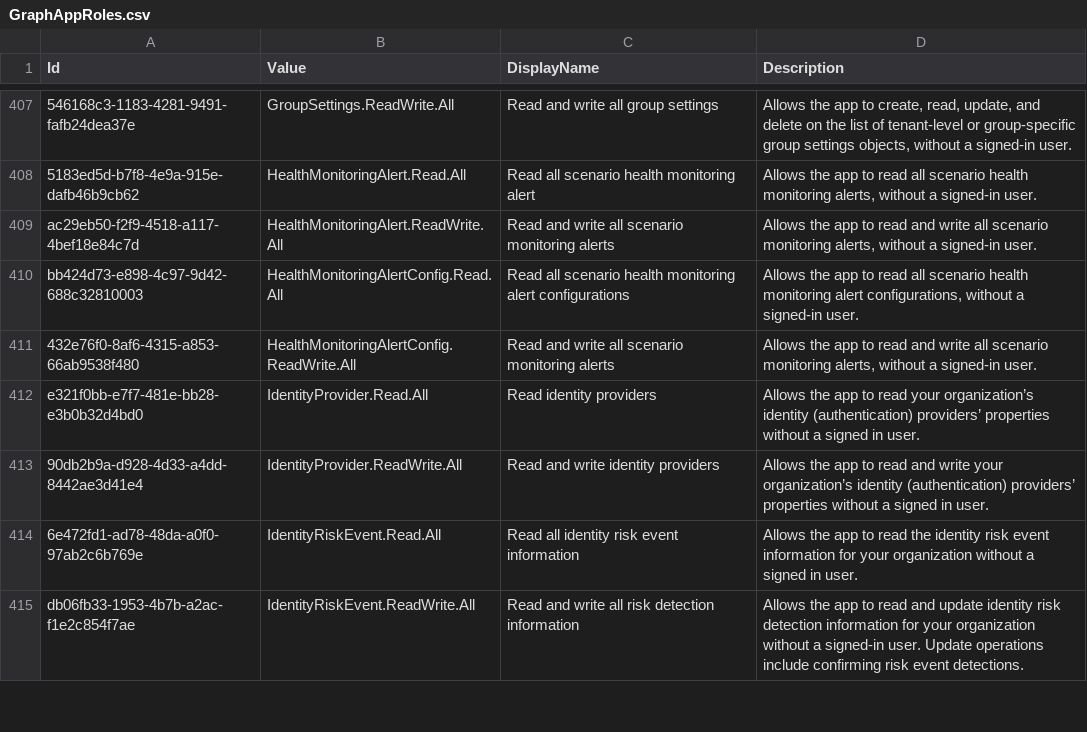
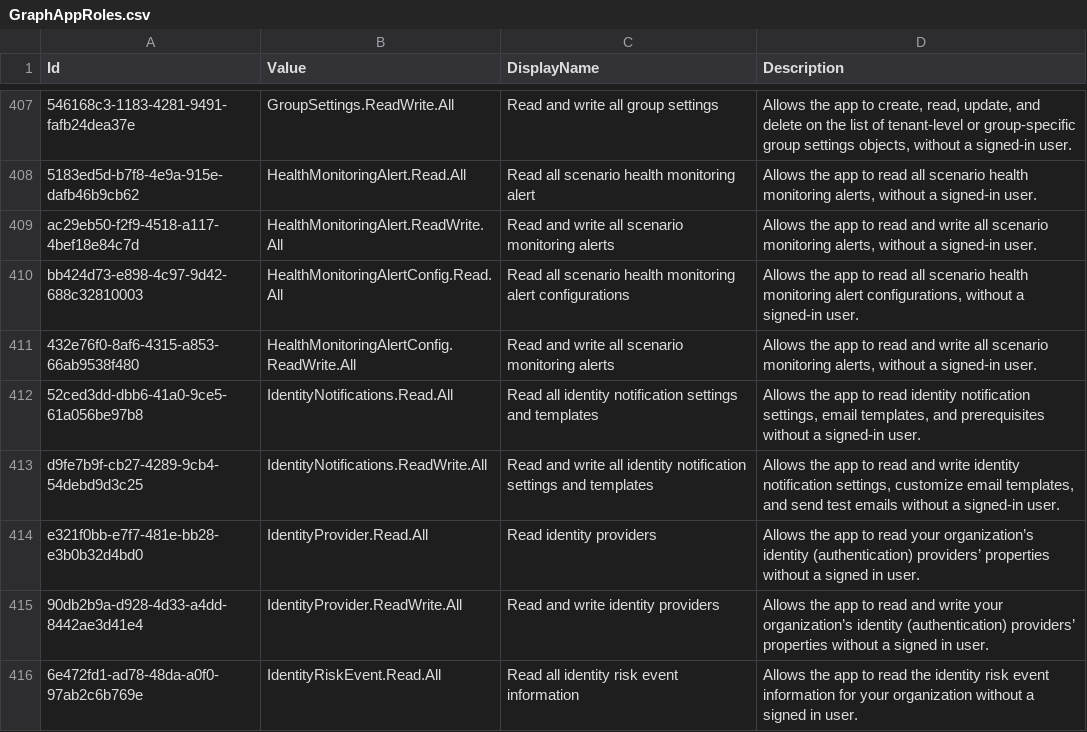
Before and after one commit to Palasito/microsoft-id-resolver, a CSV file: _info/GraphAppRoles.csv, drawn as a sheet; only a part is shown, gaps mark what is left out; the shorter side is filled out with more unchanged rows.

```diff
--- a/_info/GraphAppRoles.csv
+++ b/_info/GraphAppRoles.csv
@@ -411,2 +411,4 @@
 "432e76f0-8af6-4315-a853-66ab9538f480","HealthMonitoringAlertConfig.ReadWrite.All","Read and write all scenario monitoring alerts","Allows the app to read and write all scenario monitoring alerts, without a signed-in user."
+"52ced3dd-dbb6-41a0-9ce5-61a056be97b8","IdentityNotifications.Read.All","Read all identity notification settings and templates","Allows the app to read identity notification settings, email templates, and prerequisites without a signed-in user."
+"d9fe7b9f-cb27-4289-9cb4-54debd9d3c25","IdentityNotifications.ReadWrite.All","Read and write all identity notification settings and templates","Allows the app to read and write identity notification settings, customize email templates, and send test emails without a signed-in user."
 "e321f0bb-e7f7-481e-bb28-e3b0b32d4bd0","IdentityProvider.Read.All","Read identity providers","Allows the app to read your organization’s identity (authentication) providers’ properties without a signed in user."
```
Also changed, not shown: _info/GraphDelegateRoles.csv, _info/utcm-resource-types.csv, 3 other files.
